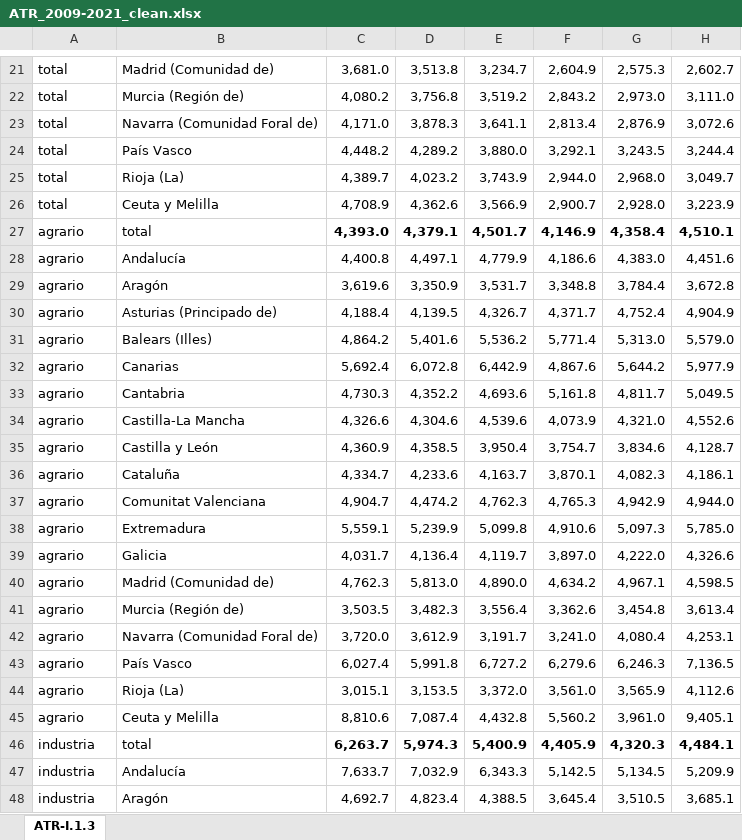
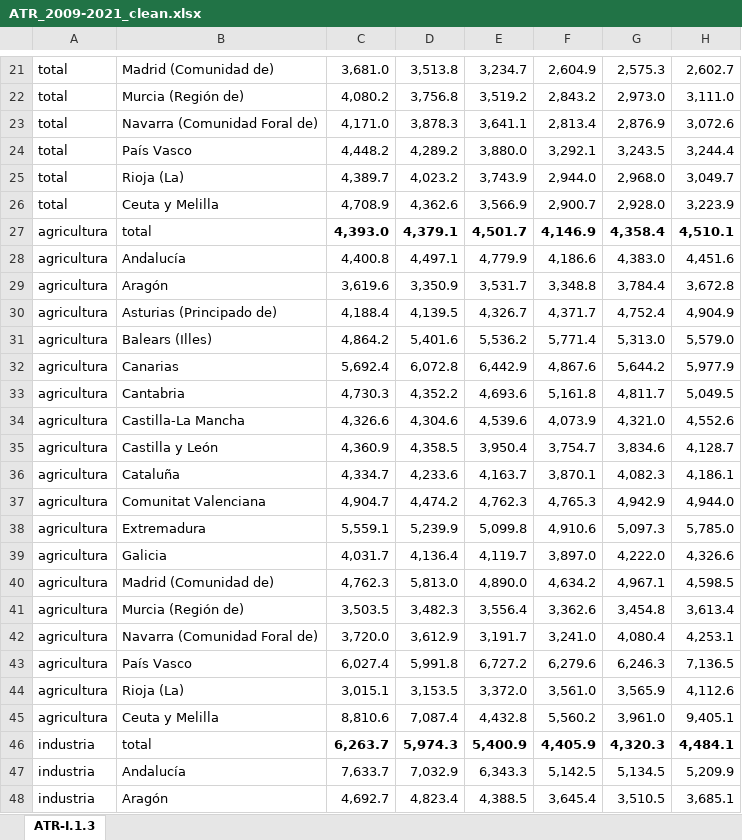
Before and after one commit to lqgentner/SODA, an Excel workbook: data/atr_raw/ATR_2009-2021_clean.xlsx, sheet ATR-I.1.3, drawn as a sheet; only a part is shown, gaps mark what is left out; values as stored, in another font and other column widths than the file's, no borders; the diff names each change by its address in the sheet, - before the commit and + after, or states it on an @@ line.

```diff
--- a/data/atr_raw/ATR_2009-2021_clean.xlsx (sheet ATR-I.1.3)
+++ b/data/atr_raw/ATR_2009-2021_clean.xlsx (sheet ATR-I.1.3)
-A27:A45: agrario
+A27:A45: agricultura
```
Also changed, not shown: 1 other file.
